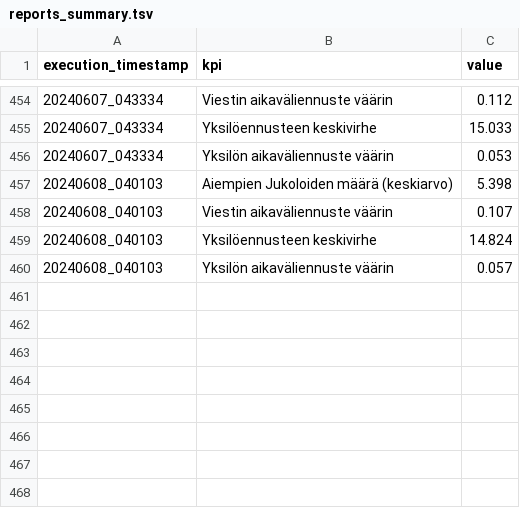
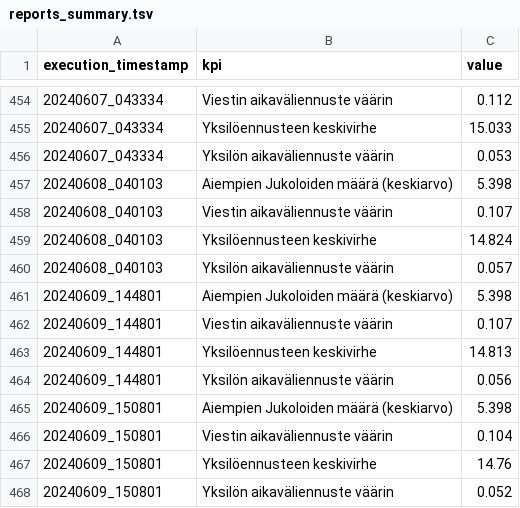
Before and after one commit to dins/jukola-xml-model, a TSV file: reports/reports_summary.tsv, drawn as a sheet; only a part is shown, gaps mark what is left out.

```diff
--- a/reports/reports_summary.tsv
+++ b/reports/reports_summary.tsv
@@ -460 +460,9 @@ execution_timestamp	kpi	value
 20240608_040103	Yksilön aikaväliennuste väärin	0.057
+20240609_144801	Aiempien Jukoloiden määrä (keskiarvo)	5.398
+20240609_144801	Viestin aikaväliennuste väärin	0.107
+20240609_144801	Yksilöennusteen keskivirhe	14.813
+20240609_144801	Yksilön aikaväliennuste väärin	0.056
+20240609_150801	Aiempien Jukoloiden määrä (keskiarvo)	5.398
+20240609_150801	Viestin aikaväliennuste väärin	0.104
+20240609_150801	Yksilöennusteen keskivirhe	14.76
+20240609_150801	Yksilön aikaväliennuste väärin	0.052
```
Also changed, not shown: 22 other files.
